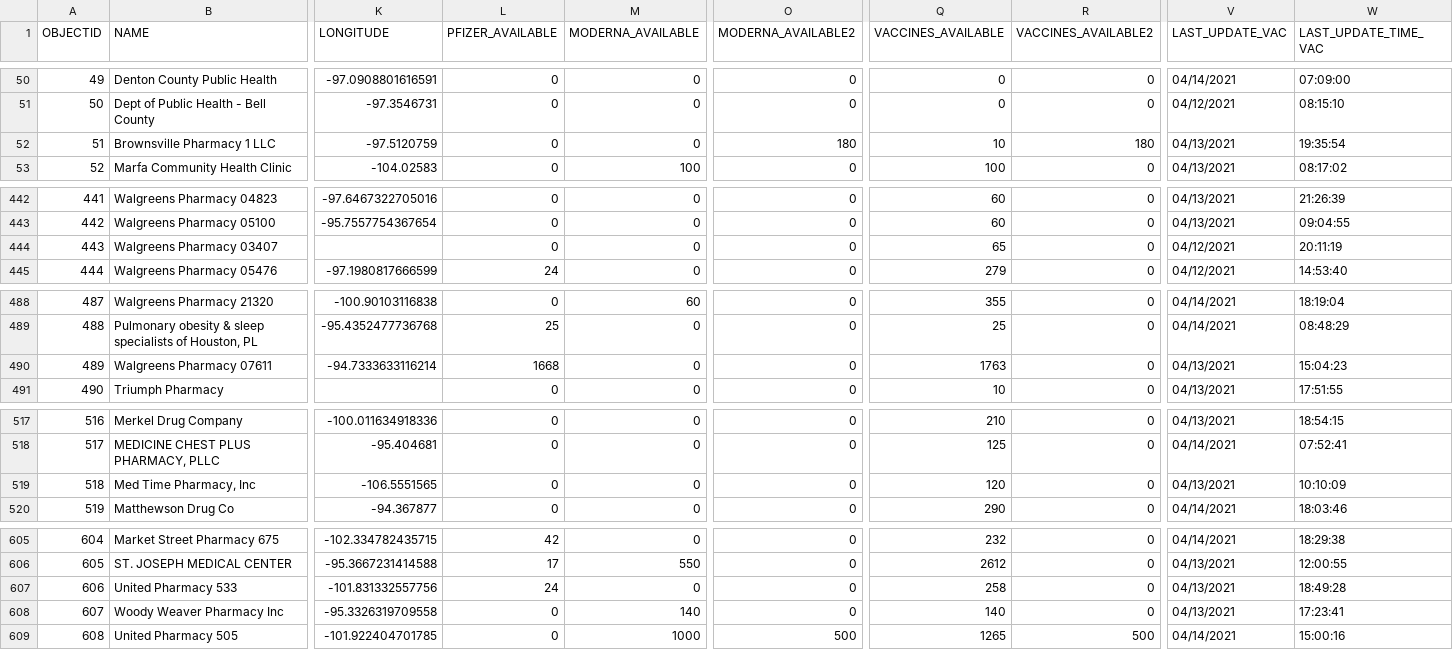
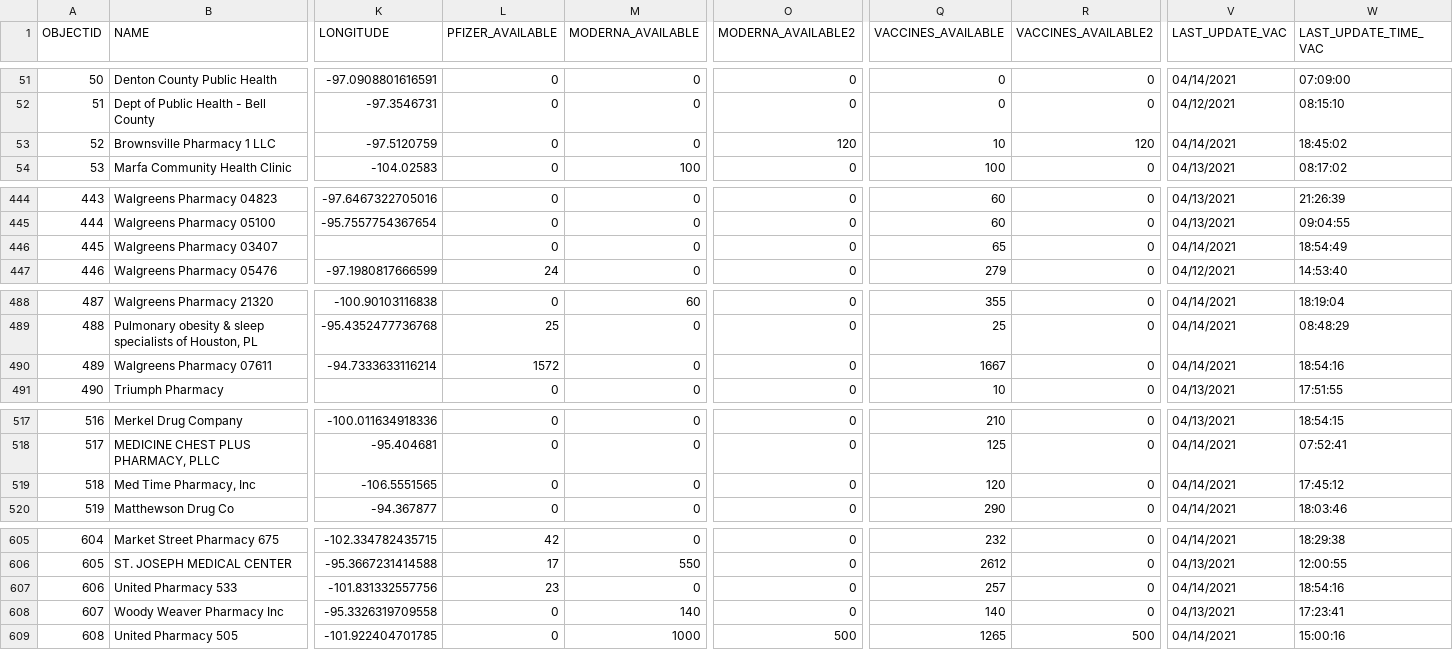
Before and after one commit to rdmurphy/tx-covid-vaccine-data, a CSV file: providers/latest.csv, drawn as a sheet; only a part is shown, gaps mark what is left out; addresses are those after the commit; the diff covers the shown part only; the diff names each change by its address in the sheet, - before the commit and + after, or states it on an @@ line.

```diff
--- a/providers/latest.csv
+++ b/providers/latest.csv
@@ column A (OBJECTID) renumbered from row 3 down @@
-O53 (MODERNA_AVAILABLE2): 180
+O53 (MODERNA_AVAILABLE2): 120
-R53 (VACCINES_AVAILABLE2): 180
+R53 (VACCINES_AVAILABLE2): 120
-V53 (LAST_UPDATE_VAC): 04/13/2021
+V53 (LAST_UPDATE_VAC): 04/14/2021
-W53 (LAST_UPDATE_TIME_VAC): 19:35:54
+W53 (LAST_UPDATE_TIME_VAC): 18:45:02
-V446 (LAST_UPDATE_VAC): 04/12/2021
+V446 (LAST_UPDATE_VAC): 04/14/2021
-W446 (LAST_UPDATE_TIME_VAC): 20:11:19
+W446 (LAST_UPDATE_TIME_VAC): 18:54:49
-L490 (PFIZER_AVAILABLE): 1668
+L490 (PFIZER_AVAILABLE): 1572
-Q490 (VACCINES_AVAILABLE): 1763
+Q490 (VACCINES_AVAILABLE): 1667
-V490 (LAST_UPDATE_VAC): 04/13/2021
+V490 (LAST_UPDATE_VAC): 04/14/2021
-W490 (LAST_UPDATE_TIME_VAC): 15:04:23
+W490 (LAST_UPDATE_TIME_VAC): 18:54:16
-V519 (LAST_UPDATE_VAC): 04/13/2021
+V519 (LAST_UPDATE_VAC): 04/14/2021
-W519 (LAST_UPDATE_TIME_VAC): 10:10:09
+W519 (LAST_UPDATE_TIME_VAC): 17:45:12
-L607 (PFIZER_AVAILABLE): 24
+L607 (PFIZER_AVAILABLE): 23
-Q607 (VACCINES_AVAILABLE): 258
+Q607 (VACCINES_AVAILABLE): 257
-V607 (LAST_UPDATE_VAC): 04/13/2021
+V607 (LAST_UPDATE_VAC): 04/14/2021
-W607 (LAST_UPDATE_TIME_VAC): 18:49:28
+W607 (LAST_UPDATE_TIME_VAC): 18:54:16
```
Also changed, not shown: 2 added rows, 3 removed rows and 10 edited cells elsewhere in this file, 1 other file.
